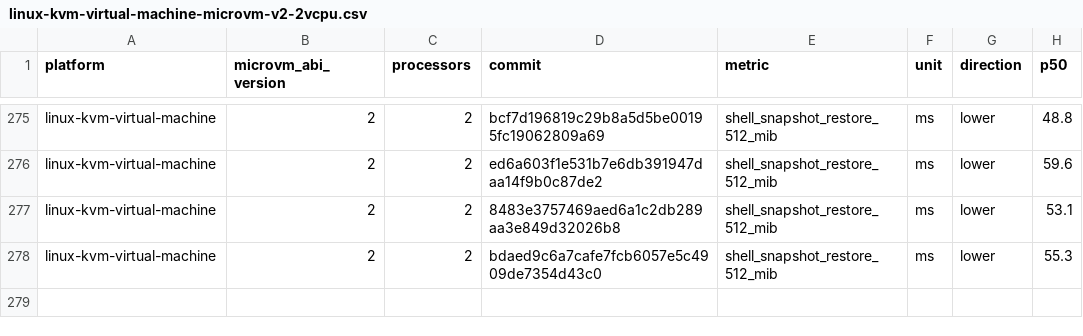
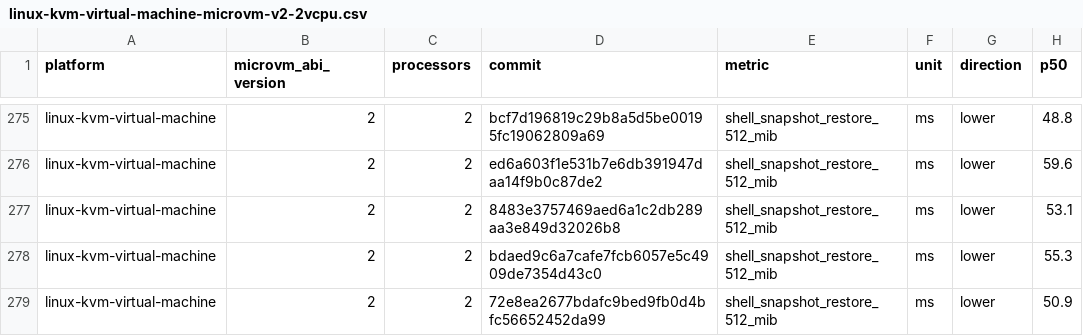
Before and after one commit to Jbansal2/nvx, a CSV file: data/linux-kvm-virtual-machine-microvm-v2-2vcpu.csv, drawn as a sheet; only a part is shown, gaps mark what is left out; the diff names each change by its address in the sheet, - before the commit and + after, or states it on an @@ line.

```diff
--- a/data/linux-kvm-virtual-machine-microvm-v2-2vcpu.csv
+++ b/data/linux-kvm-virtual-machine-microvm-v2-2vcpu.csv
+row 279: linux-kvm-virtual-machine | 2 | 2 | 72e8ea2677bdafc9bed9fb0d4bfc56652452da99 | shell_snapshot_restore_512_mib | ms | lower | 50.9
```
Also changed, not shown: data/linux-mshv-virtual-machine-microvm-v2-4vcpu.csv, data/linux-mshv-virtual-machine-microvm-v2-8vcpu.csv, 9 other files.
